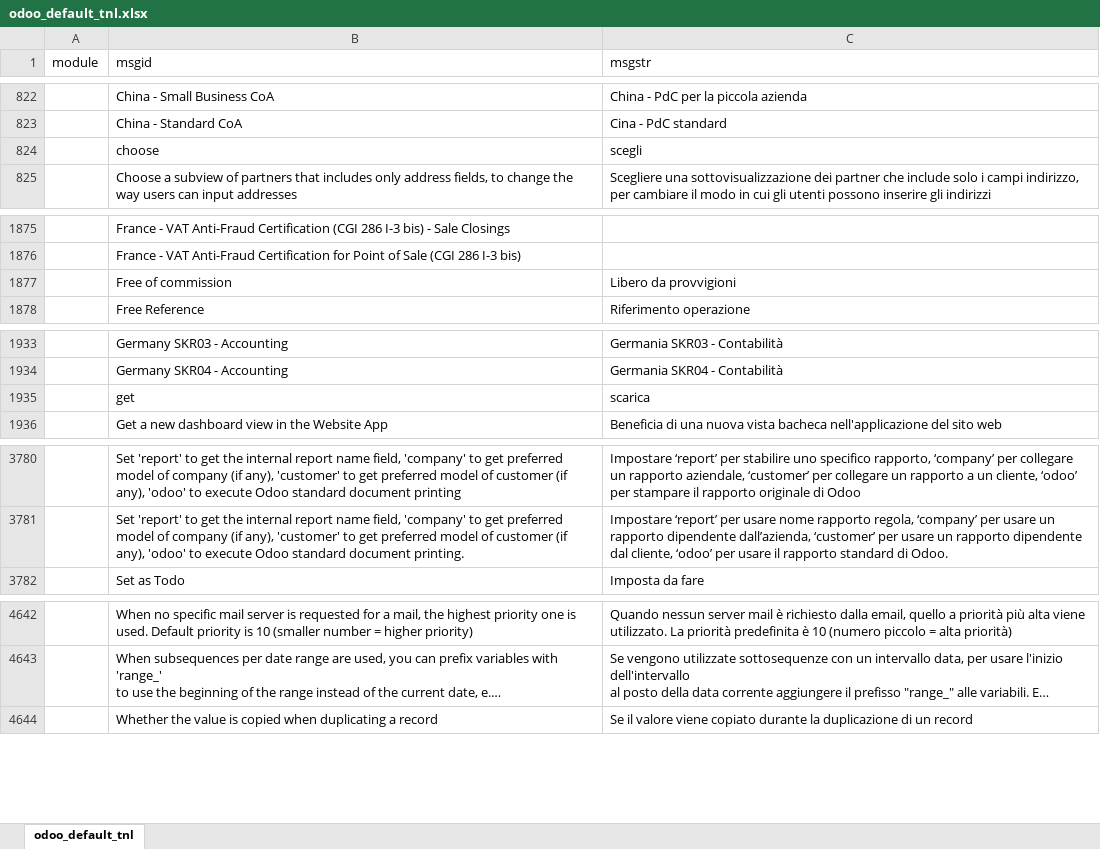
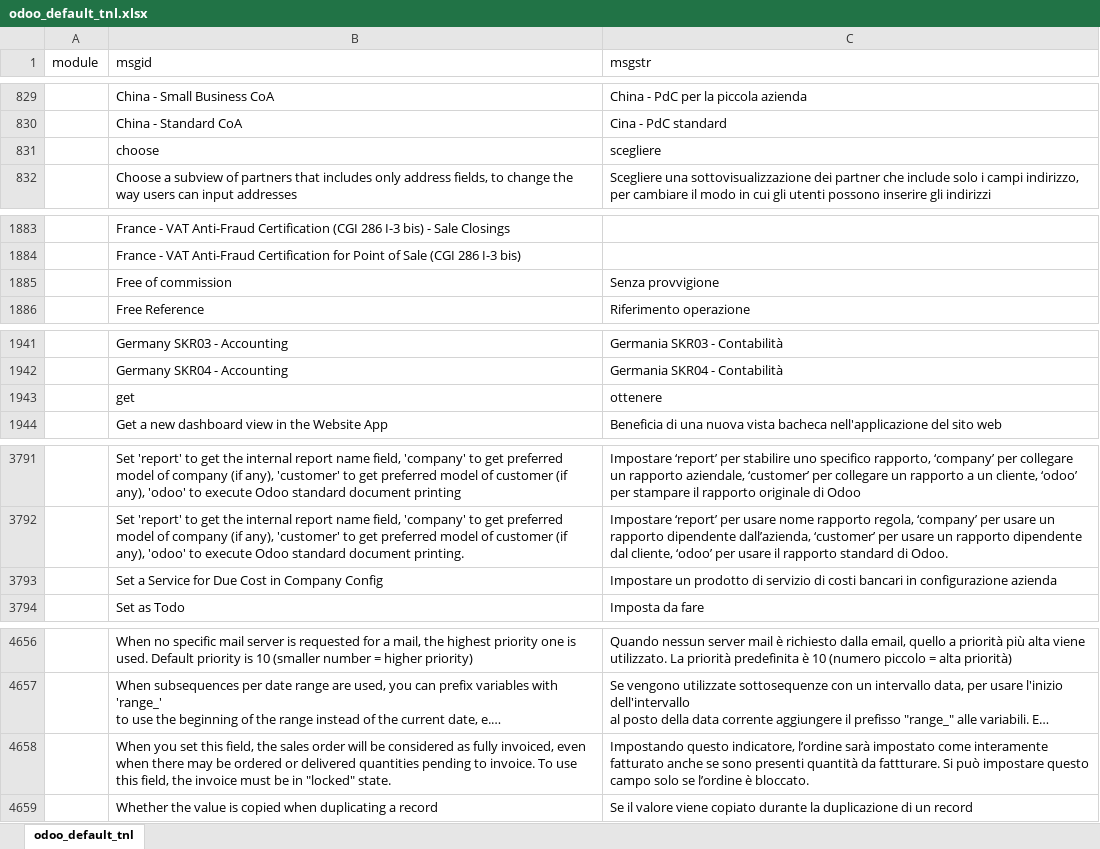
Before and after one commit to zeroincombenze/tools, an Excel workbook: tools/odoo_default_tnl.xlsx, sheet odoo_default_tnl, drawn as a sheet; only a part is shown, gaps mark what is left out; long unchanged cells end in …; values as stored, in another font and other column widths than the file's, no borders; addresses are those after the commit; the diff covers the shown part only; the diff names each change by its address in the sheet, - before the commit and + after, or states it on an @@ line.

```diff
--- a/tools/odoo_default_tnl.xlsx (sheet odoo_default_tnl)
+++ b/tools/odoo_default_tnl.xlsx (sheet odoo_default_tnl)
-C831 (msgstr): scegli
+C831 (msgstr): scegliere
-C1885 (msgstr): Libero da provvigioni
+C1885 (msgstr): Senza provvigione
-C1943 (msgstr): scarica
+C1943 (msgstr): ottenere
+row 3793:  | Set a Service for Due Cost in Company Config | Impostare un prodotto di servizio di costi bancari in configurazione azienda
+row 4658:  | When you set this field, the sales order will be considered as fully invoiced, even when there may be ordered or delivered quantities pending to invoice. To use this field, the invoice must be in "locked" state. | Impostando questo indicatore, l’ordine sarà impostato come interamente fatturato anche se sono presenti quantità da fattturare. Si può impostare questo campo solo se l’ordine è bloccato.
```
Also changed, not shown: 15 added rows and 4 edited cells elsewhere in this sheet, 29 other files.
